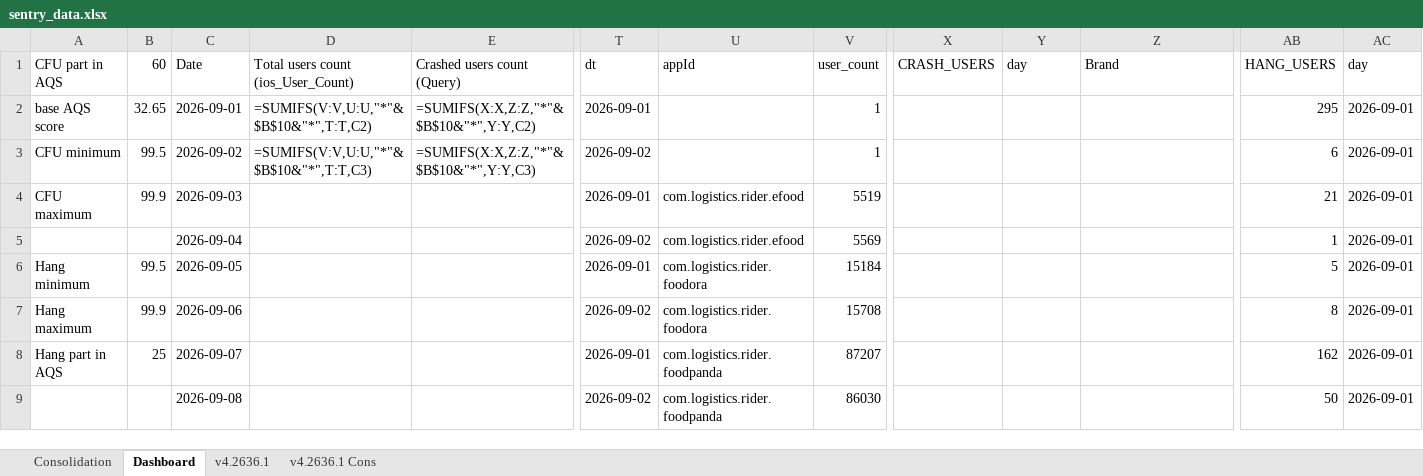
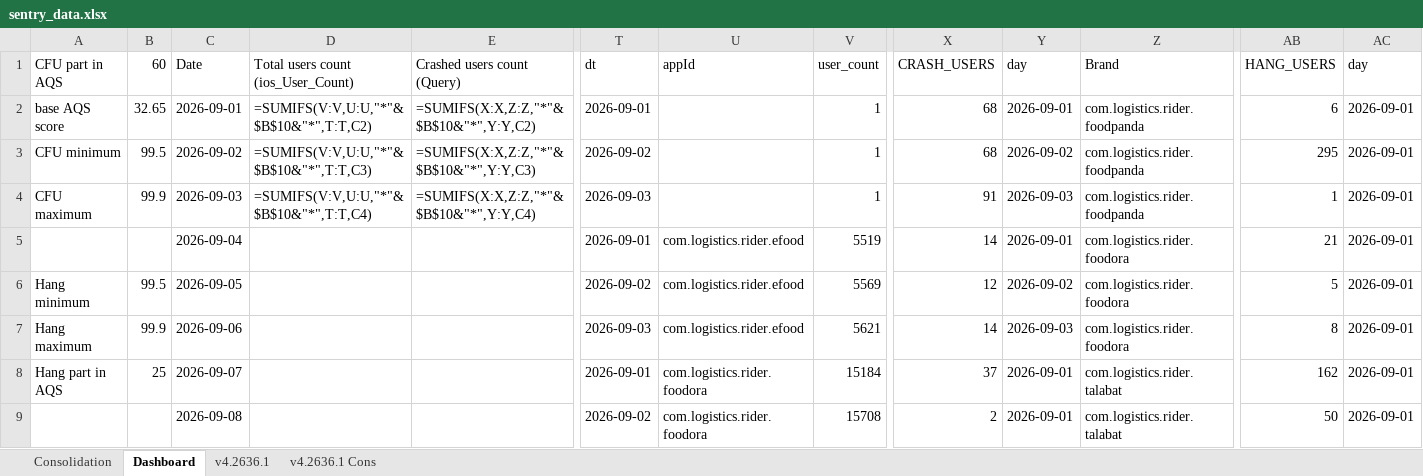
Before and after one commit to shilpa-bansal0401/rider-app-ios-reliability-dashboard, an Excel workbook: consolidation_report/sentry_data.xlsx, sheet Dashboard, drawn as a sheet; only a part is shown, gaps mark what is left out; values as stored, in another font and other column widths than the file's, no cell formats; formulas without a stored value are shown as written; removed rows and columns are numbered as before the commit, all else as after; rows hold the shown columns only; the diff covers the shown part only; the diff names each change by its address in the sheet, - before the commit and + after, or states it on an @@ line.

Commit message:
Updated report by fixing crash query

```diff
--- a/consolidation_report/sentry_data.xlsx (sheet Dashboard)
+++ b/consolidation_report/sentry_data.xlsx (sheet Dashboard)
-X2:X3 (CRASH_USERS): (empty)
+X2:X3 (CRASH_USERS): 68
-Y2 (day): (empty)
+Y2 (day): 2026-09-01
-Z2:Z3 (Brand): (empty)
+Z2:Z3 (Brand): com.logistics.rider.foodpanda
-AB2 (HANG_USERS): 295
+AB2 (HANG_USERS): 6
-Y3 (day): (empty)
+Y3 (day): 2026-09-02
-AB3 (HANG_USERS): 6
+AB3 (HANG_USERS): 295
+row 4: CFU maximum | 99.9 | 2026-09-03 | =SUMIFS(V:V,U:U,"*"&$B$10&"*",T:T,C4) | =SUMIFS(X:X,Z:Z,"*"&$B$10&"*",Y:Y,C4) | 2026-09-03 |  | 1 | 91 | 2026-09-03 | com.logistics.rider.foodpanda | 1 | 2026-09-01
-A5 (CFU part in AQS): CFU maximum
+A5 (CFU part in AQS): (empty)
-B5 (60): 99.9
+B5 (60): (empty)
-C5 (Date): 2026-09-03
+C5 (Date): 2026-09-04
-X5 (CRASH_USERS): (empty)
+X5 (CRASH_USERS): 14
-Y5 (day): (empty)
+Y5 (day): 2026-09-01
-Z5 (Brand): (empty)
+Z5 (Brand): com.logistics.rider.foodora
-row 5:  |  | 2026-09-04 |  |  | 2026-09-02 | com.logistics.rider.efood | 5569 |  |  |  | 1 | 2026-09-01
-T6 (dt): 2026-09-01
+T6 (dt): 2026-09-02
-U6:U7 (appId): com.logistics.rider.foodora
+U6:U7 (appId): com.logistics.rider.efood
-V6 (user_count): 15184
+V6 (user_count): 5569
-X6 (CRASH_USERS): (empty)
+X6 (CRASH_USERS): 12
-Y6 (day): (empty)
+Y6 (day): 2026-09-02
-Z6:Z7 (Brand): (empty)
+Z6:Z7 (Brand): com.logistics.rider.foodora
-T7 (dt): 2026-09-02
+T7 (dt): 2026-09-03
-V7 (user_count): 15708
+V7 (user_count): 5621
-X7 (CRASH_USERS): (empty)
+X7 (CRASH_USERS): 14
-Y7 (day): (empty)
+Y7 (day): 2026-09-03
-U8:U9 (appId): com.logistics.rider.foodpanda
+U8:U9 (appId): com.logistics.rider.foodora
-V8 (user_count): 87207
+V8 (user_count): 15184
-X8 (CRASH_USERS): (empty)
+X8 (CRASH_USERS): 37
-Y8:Y9 (day): (empty)
+Y8:Y9 (day): 2026-09-01
-Z8:Z9 (Brand): (empty)
+Z8:Z9 (Brand): com.logistics.rider.talabat
-V9 (user_count): 86030
+V9 (user_count): 15708
-X9 (CRASH_USERS): (empty)
+X9 (CRASH_USERS): 2
```
Also changed, not shown: 38 added rows, 17 removed rows and 59 edited cells elsewhere in this sheet, sheet v4.2636.1, sheet Consolidation, cell formats, hidden cells, 4 other files.
